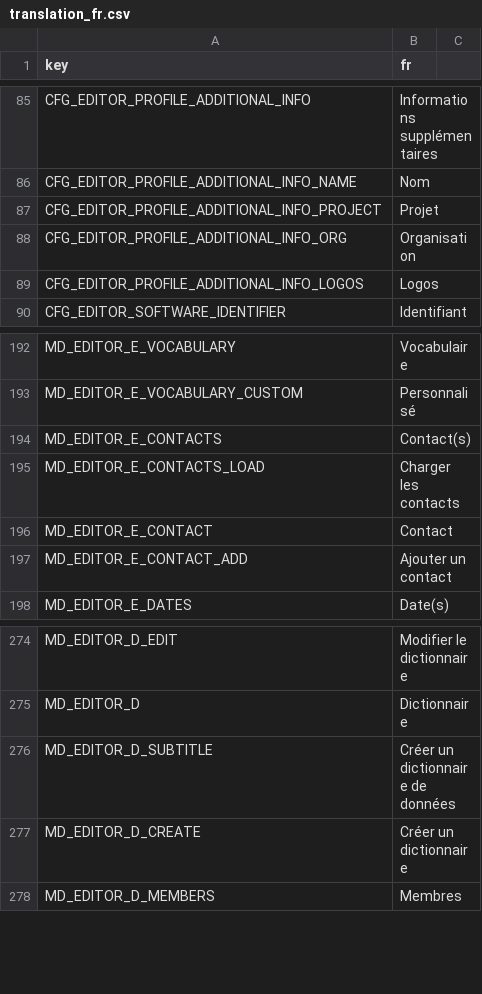
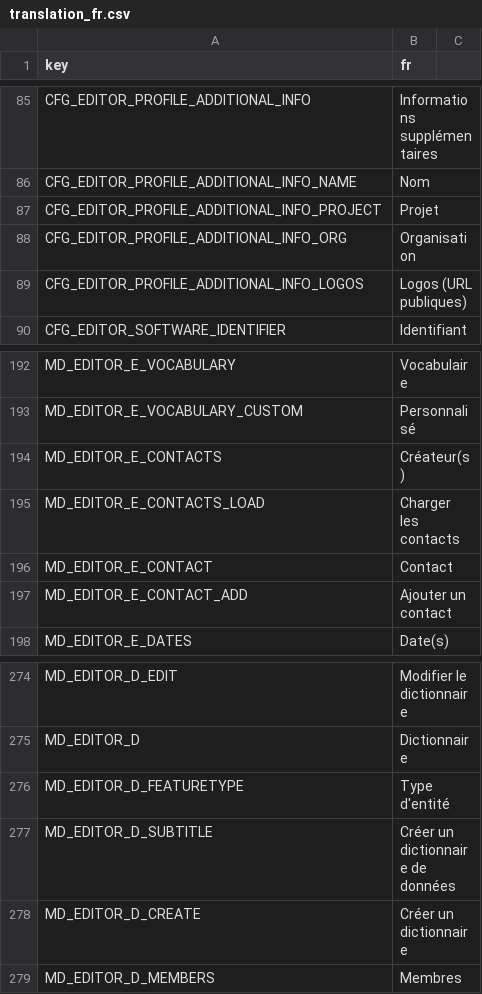
Before and after one commit to r-geoflow/geoflow-shiny, a CSV file: i18n/translation_fr.csv, drawn as a sheet; only a part is shown, gaps mark what is left out.

```diff
--- a/i18n/translation_fr.csv
+++ b/i18n/translation_fr.csv
@@ -88,3 +88,3 @@ CFG_EDITOR_PROFILE_ADDITIONAL_INFO_PROJECT,Projet
 CFG_EDITOR_PROFILE_ADDITIONAL_INFO_ORG,Organisation
-CFG_EDITOR_PROFILE_ADDITIONAL_INFO_LOGOS,Logos
+CFG_EDITOR_PROFILE_ADDITIONAL_INFO_LOGOS,Logos (URL publiques)
 CFG_EDITOR_SOFTWARE_IDENTIFIER,Identifiant
@@ -193,3 +193,3 @@ MD_EDITOR_E_VOCABULARY,Vocabulaire
 MD_EDITOR_E_VOCABULARY_CUSTOM,Personnalisé
-MD_EDITOR_E_CONTACTS,Contact(s)
+MD_EDITOR_E_CONTACTS,Créateur(s)
 MD_EDITOR_E_CONTACTS_LOAD,Charger les contacts
@@ -275,2 +275,3 @@ MD_EDITOR_D_EDIT,Modifier le dictionnaire
 MD_EDITOR_D,Dictionnaire
+MD_EDITOR_D_FEATURETYPE,Type d'entité
 MD_EDITOR_D_SUBTITLE,Créer un dictionnaire de données
```
Also changed, not shown: i18n/translation_en.csv, i18n/translation_es.csv, 1 other file.
